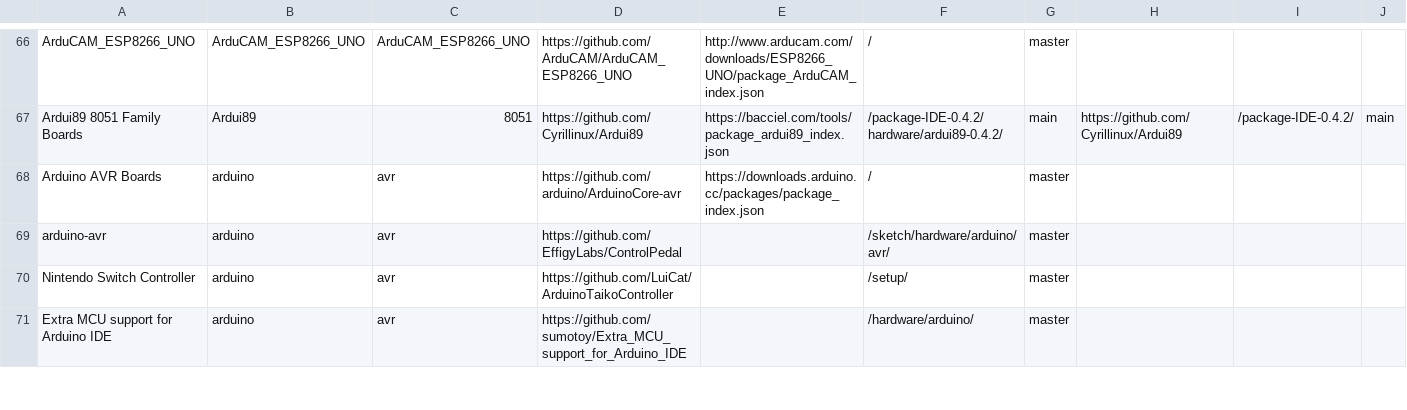
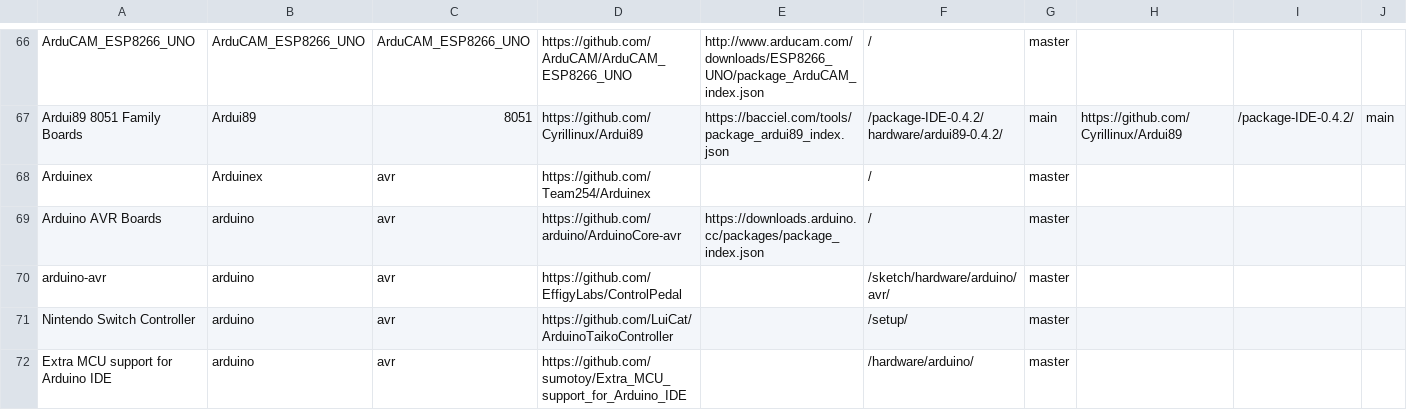
Before and after one commit to per1234/inoplatforms, a TSV file: ino-hardware-package-list.tsv, drawn as a sheet; only a part is shown, gaps mark what is left out; rows hold the shown columns only; the diff covers the shown part only; the diff names each change by its address in the sheet, - before the commit and + after, or states it on an @@ line.

```diff
--- a/ino-hardware-package-list.tsv
+++ b/ino-hardware-package-list.tsv
+row 68: Arduinex | Arduinex | avr | https://github.com/Team254/Arduinex |  | / | master
```
Also changed, not shown: 9 added rows and 10 removed rows elsewhere in this file.
